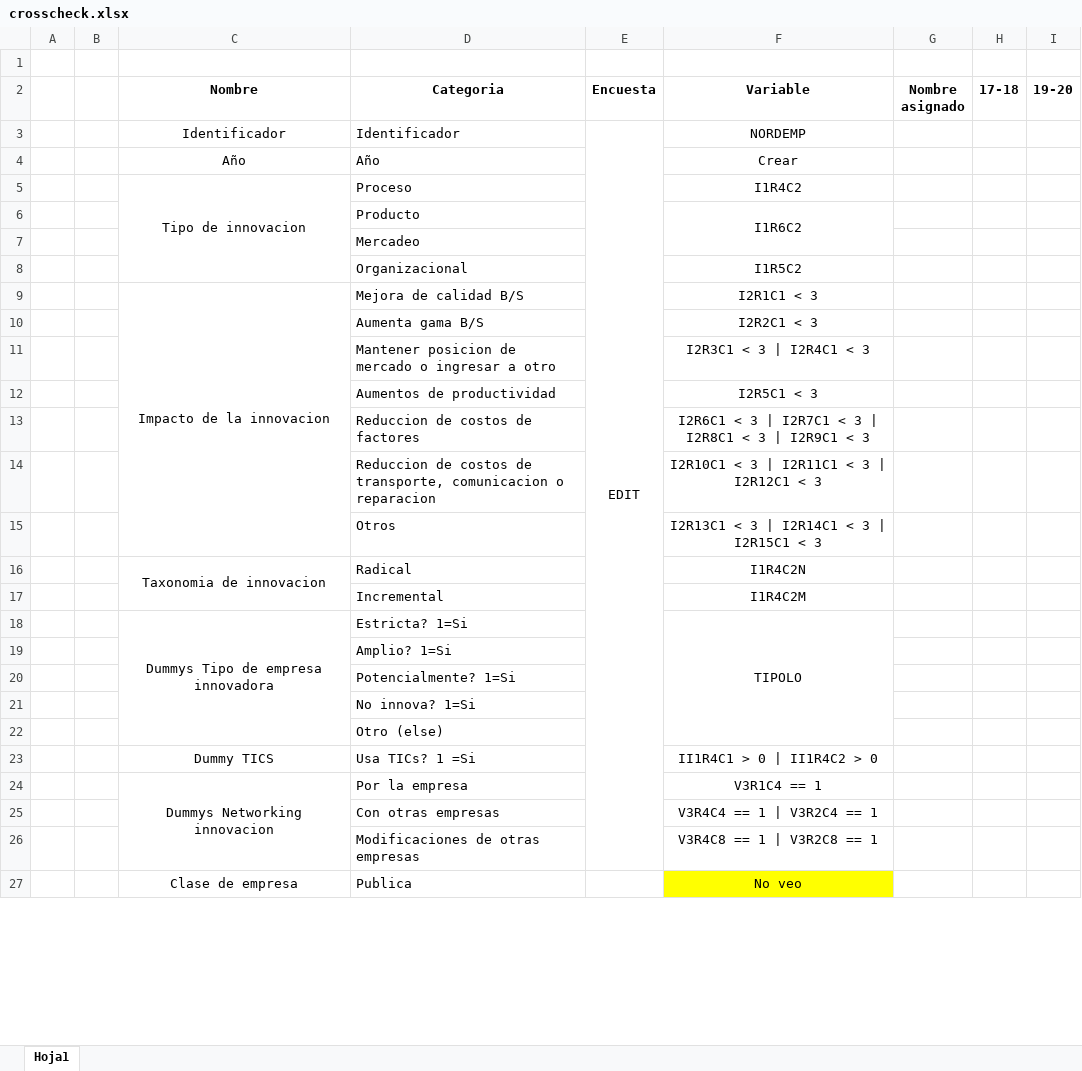
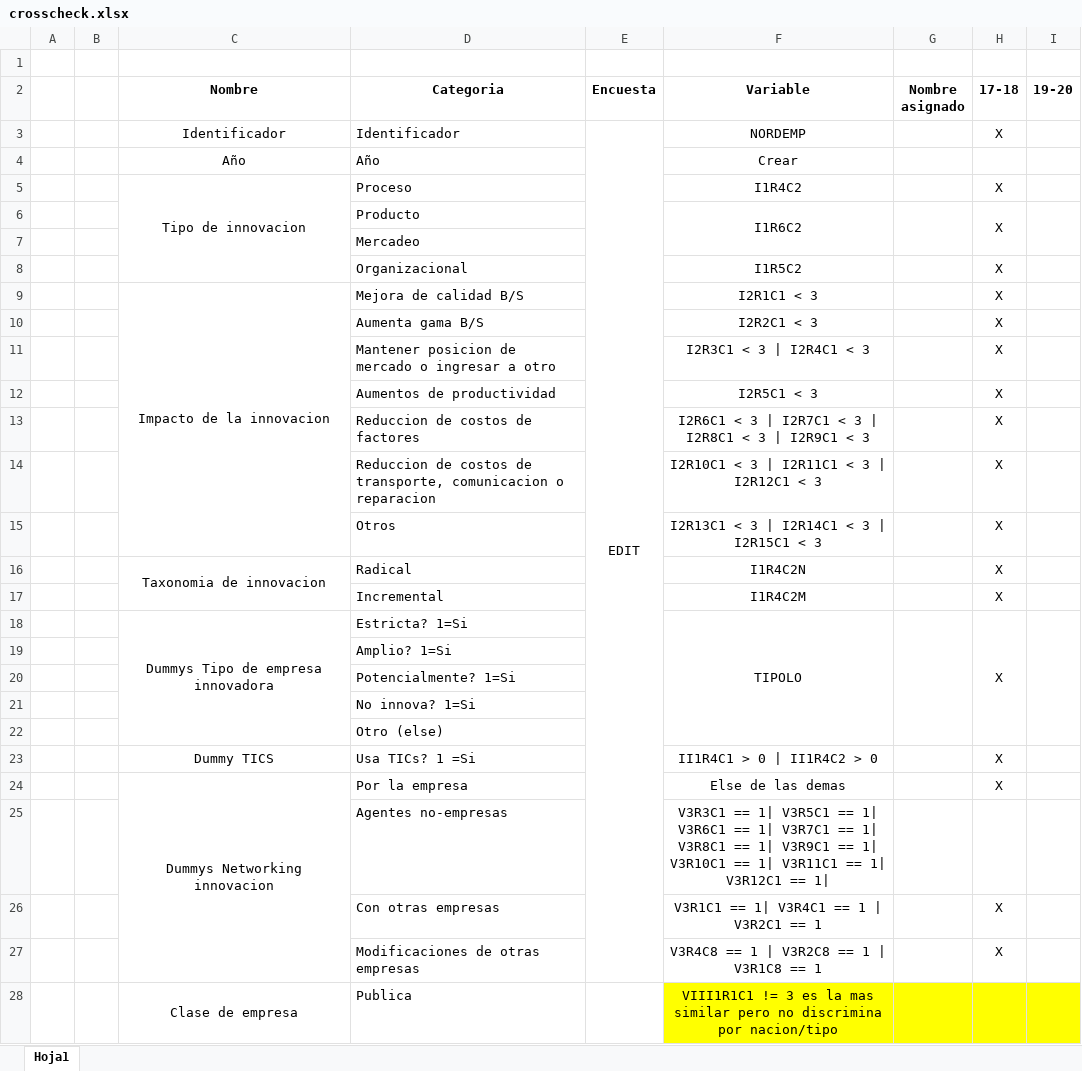
Before and after one commit to jtabordaj/research_jp, an Excel workbook: edit_eam/crosscheck.xlsx, sheet Hoja1, drawn as a sheet; only a part is shown; values as stored, in another font and other column widths than the file's, no borders; removed rows and columns are numbered as before the commit, all else as after; the diff covers the shown part only; the diff names each change by its address in the sheet, - before the commit and + after, or states it on an @@ line.

Commit message:
initiated mutates on EDIT

```diff
--- a/edit_eam/crosscheck.xlsx (sheet Hoja1)
+++ b/edit_eam/crosscheck.xlsx (sheet Hoja1)
-H3 (17-18): (empty)
+H3 (17-18): X
-H5:H6 (17-18): (empty)
+H5:H6 (17-18): X
+G6:G7 merged
+H6:H7 merged
+I6:I7 merged
-H8:H18 (17-18): (empty)
+H8:H18 (17-18): X
+G18:G22 merged
+H18:H22 merged
+I18:I22 merged
-H23:H24 (17-18): (empty)
+H23:H24 (17-18): X
-F24 (Variable): V3R1C4 == 1
+F24 (Variable): Else de las demas
-row 25:  |  |  | Con otras empresas |  | V3R4C4 == 1 | V3R2C4 == 1
-row 26:  |  |  | Modificaciones de otras empresas |  | V3R4C8 == 1 | V3R2C8 == 1
+row 25:  |  |  | Agentes no-empresas |  | V3R3C1 == 1| V3R5C1 == 1| V3R6C1 == 1| V3R7C1 == 1| V3R8C1 == 1| V3R9C1 == 1| V3R10C1 == 1| V3R11C1 == 1| V3R12C1 == 1
+row 26:  |  |  | Con otras empresas |  | V3R1C1 == 1| V3R4C1 == 1 | V3R2C1 == 1 |  | X
+row 27:  |  |  | Modificaciones de otras empresas |  | V3R4C8 == 1 | V3R2C8 == 1 | V3R1C8 == 1 |  | X
-F28 (Variable): No veo
+F28 (Variable): VIII1R1C1 != 3 es la mas similar pero no discrimina por nacion/tipo
-G28:I28 fill: none
+G28:I28 fill: #FFFF00
```
Also changed, not shown: 1 added row, 2 removed rows, 69 edited cells, cell formats and merged cells elsewhere in this sheet, 5 other files.
